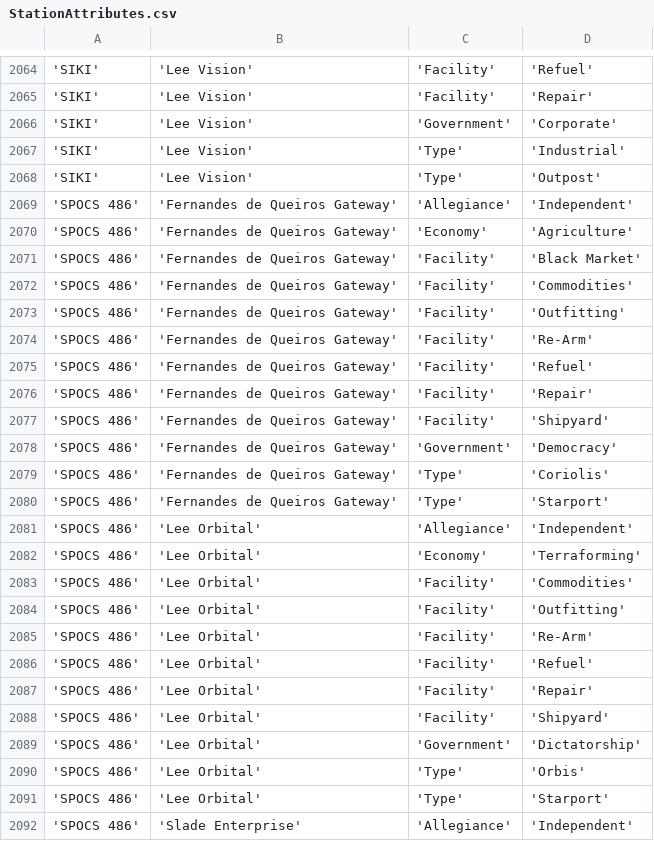
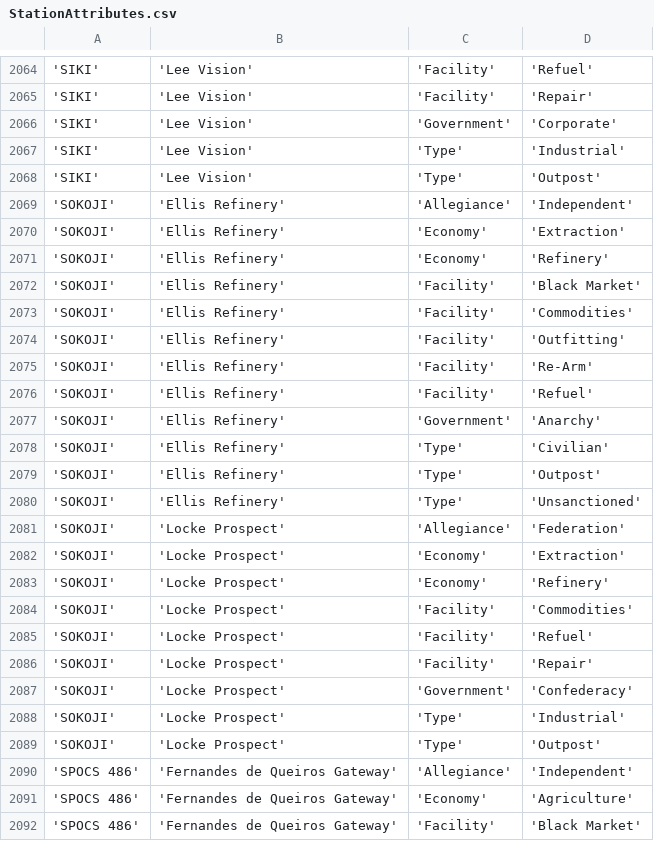
Before and after one commit to EliteDangerous/tradedangerous, a CSV file: data/StationAttributes.csv, drawn as a sheet; only a part is shown, gaps mark what is left out; the shorter side is filled out with more unchanged rows.

Commit message:
system: SOKOJI, 2 stations

```diff
--- a/data/StationAttributes.csv
+++ b/data/StationAttributes.csv
@@ -2068,2 +2068,23 @@
 'SIKI','Lee Vision','Type','Outpost'
+'SOKOJI','Ellis Refinery','Allegiance','Independent'
+'SOKOJI','Ellis Refinery','Economy','Extraction'
+'SOKOJI','Ellis Refinery','Economy','Refinery'
+'SOKOJI','Ellis Refinery','Facility','Black Market'
+'SOKOJI','Ellis Refinery','Facility','Commodities'
+'SOKOJI','Ellis Refinery','Facility','Outfitting'
+'SOKOJI','Ellis Refinery','Facility','Re-Arm'
+'SOKOJI','Ellis Refinery','Facility','Refuel'
+'SOKOJI','Ellis Refinery','Government','Anarchy'
+'SOKOJI','Ellis Refinery','Type','Civilian'
+'SOKOJI','Ellis Refinery','Type','Outpost'
+'SOKOJI','Ellis Refinery','Type','Unsanctioned'
+'SOKOJI','Locke Prospect','Allegiance','Federation'
+'SOKOJI','Locke Prospect','Economy','Extraction'
+'SOKOJI','Locke Prospect','Economy','Refinery'
+'SOKOJI','Locke Prospect','Facility','Commodities'
+'SOKOJI','Locke Prospect','Facility','Refuel'
+'SOKOJI','Locke Prospect','Facility','Repair'
+'SOKOJI','Locke Prospect','Government','Confederacy'
+'SOKOJI','Locke Prospect','Type','Industrial'
+'SOKOJI','Locke Prospect','Type','Outpost'
 'SPOCS 486','Fernandes de Queiros Gateway','Allegiance','Independent'
```
Also changed, not shown: data/Station.csv, data/SystemAttributes.csv.
